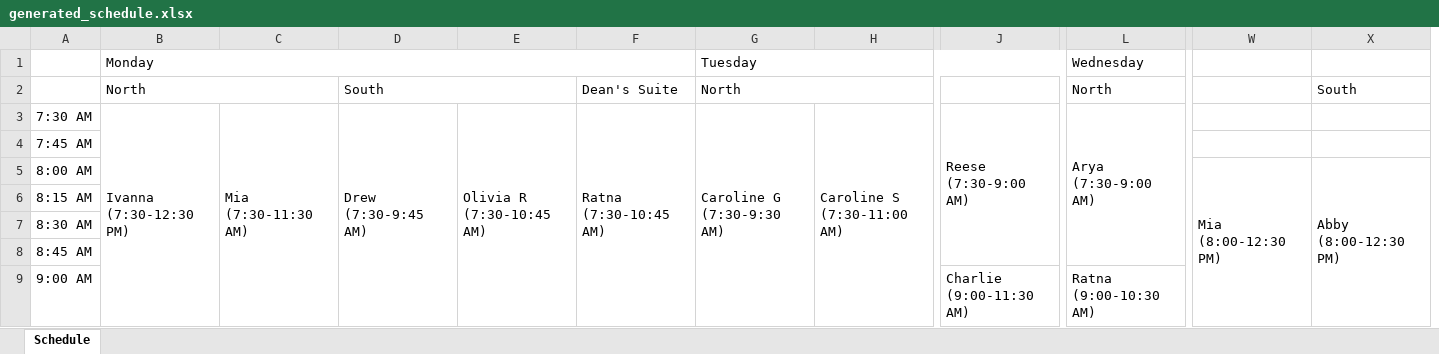
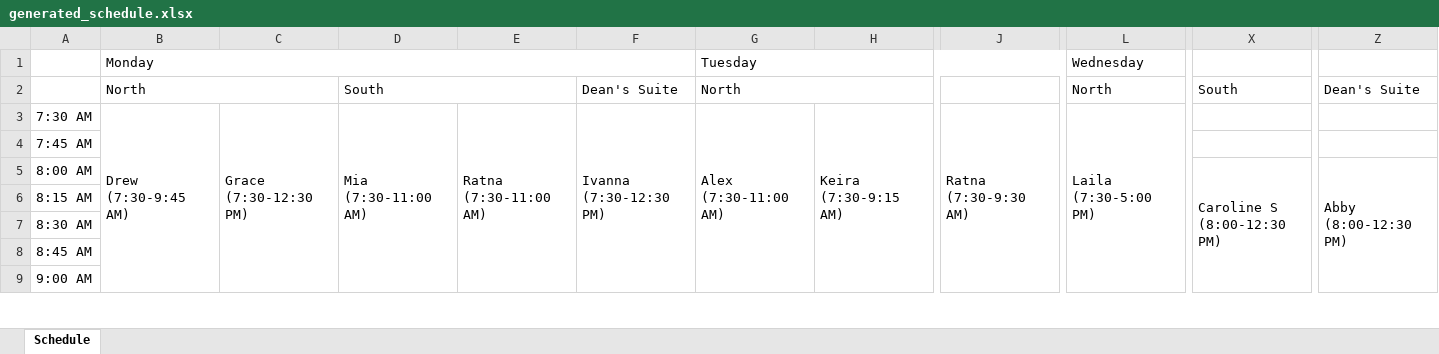
Before and after one commit to DaltonRFM/WelcomeDeskScheduleMaker, an Excel workbook: data/generated_schedule.xlsx, sheet Schedule, drawn as a sheet; only a part is shown, gaps mark what is left out; values as stored, in another font and other column widths than the file's, no cell formats; removed rows and columns are numbered as before the commit, all else as after; ↵ is a line break in a cell; the diff covers the shown part only; the diff names each change by its address in the sheet, - before the commit and + after, or states it on an @@ line.

```diff
--- a/data/generated_schedule.xlsx (sheet Schedule)
+++ b/data/generated_schedule.xlsx (sheet Schedule)
-column W, row 5: Mia ↵ (8:00-12:30 PM)
-column X, rows 2-5: South |  |  | Abby ↵ (8:00-12:30 PM)
+column X, rows 2-5: South |  |  | Caroline S ↵ (8:00-12:30 PM)
+column Z, rows 2-5: Dean's Suite |  |  | Abby ↵ (8:00-12:30 PM)
-B3: Ivanna ↵ (7:30-12:30 PM)
+B3: Drew ↵ (7:30-9:45 AM)
-B3:B22 merged
+B3:B11 merged
-C3: Mia ↵ (7:30-11:30 AM)
+C3: Grace ↵ (7:30-12:30 PM)
-C3:C18 merged
+C3:C22 merged
-D3: Drew ↵ (7:30-9:45 AM)
+D3: Mia ↵ (7:30-11:00 AM)
-D3:D11 merged
+D3:D16 merged
-E3: Olivia R ↵ (7:30-10:45 AM)
+E3: Ratna ↵ (7:30-11:00 AM)
-E3:E15 merged
+E3:E16 merged
-F3: Ratna ↵ (7:30-10:45 AM)
+F3: Ivanna ↵ (7:30-12:30 PM)
-F3:F15 merged
+F3:F22 merged
-G3: Caroline G ↵ (7:30-9:30 AM)
+G3: Alex ↵ (7:30-11:00 AM)
-G3:G10 merged
+G3:G16 merged
-H3: Caroline S ↵ (7:30-11:00 AM)
+H3: Keira ↵ (7:30-9:15 AM)
-H3:H16 merged
+H3:H9 merged
-J3: Reese ↵ (7:30-9:00 AM)
+J3: Ratna ↵ (7:30-9:30 AM)
-J3:J8 merged
+J3:J10 merged
-L3: Arya ↵ (7:30-9:00 AM)
+L3: Laila ↵ (7:30-5:00 PM)
-L3:L8 merged
+L3:L40 merged
-J9: Charlie ↵ (9:00-11:30 AM)
+J9: (empty)
-J9:J18 merged
-L9: Ratna ↵ (9:00-10:30 AM)
+L9: (empty)
-L9:L14 merged
```
Also changed, not shown: 153 edited cells and merged cells elsewhere in this sheet, cell formats, 3 other files.
